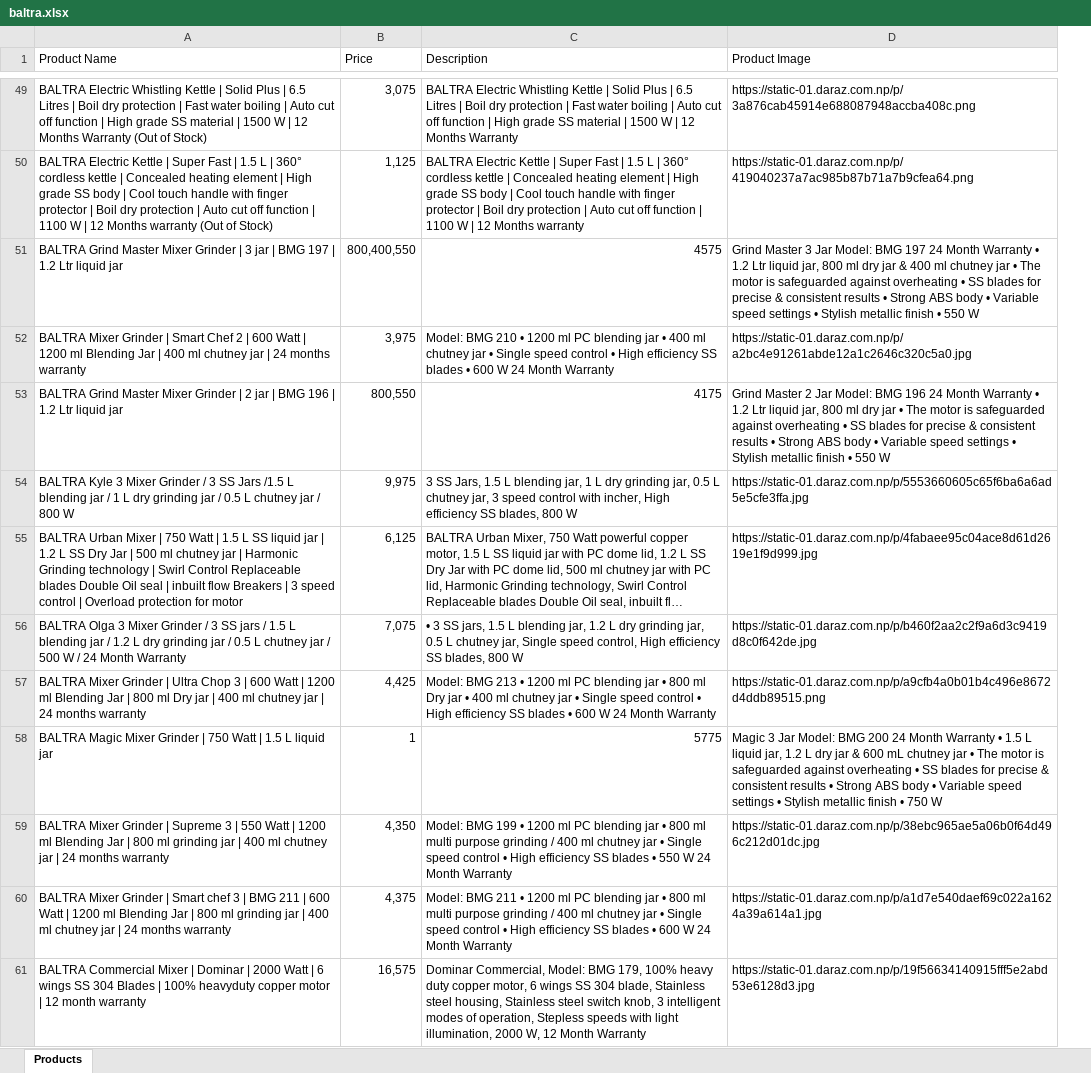
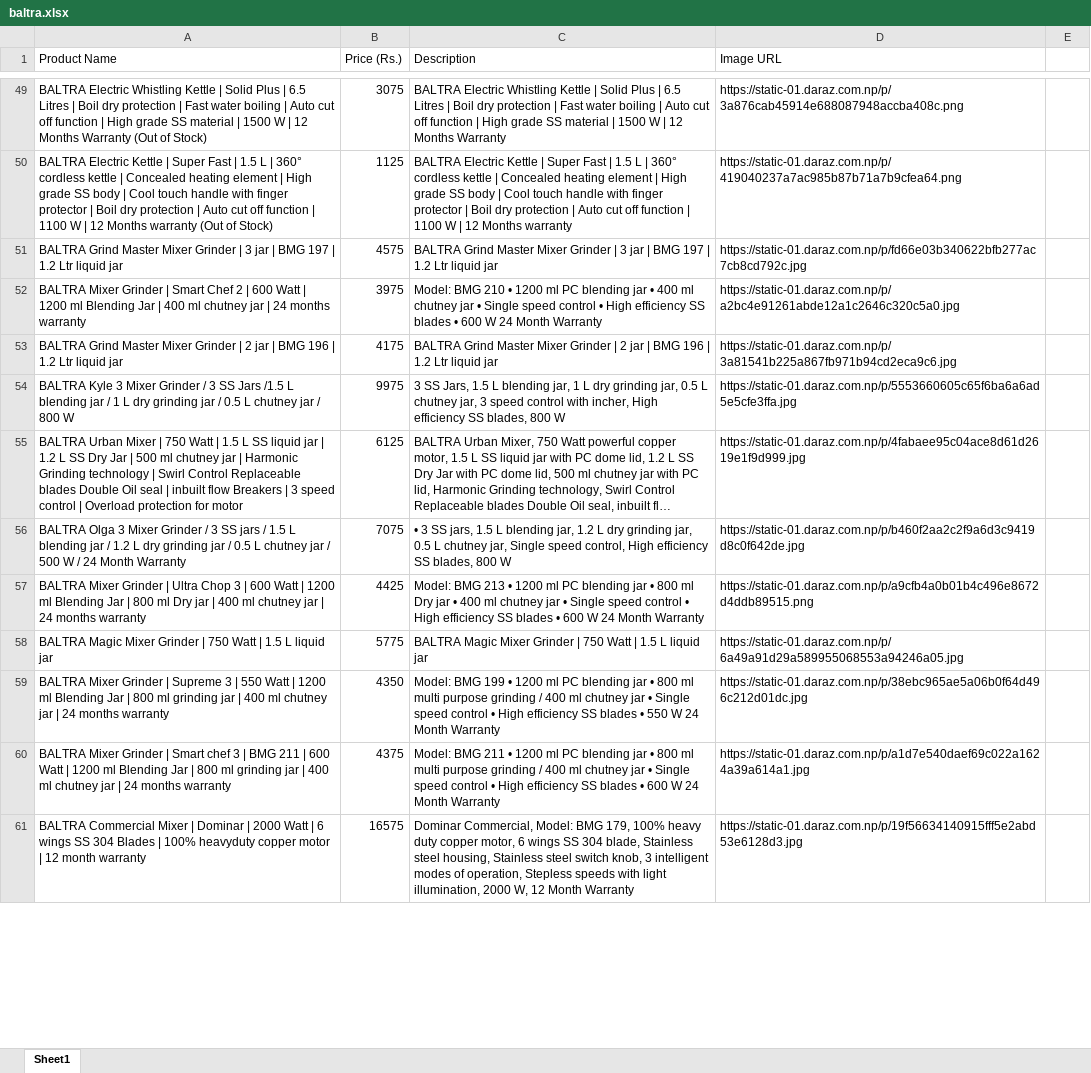
Before and after one commit to Pristine-Mind/supply-chain-management-backend, an Excel workbook: producer/baltra.xlsx, sheet Sheet1, drawn as a sheet; only a part is shown, gaps mark what is left out; long unchanged cells end in …; values as stored, in another font and other column widths than the file's, no cell formats; charts and pictures not drawn; removed rows and columns are numbered as before the commit, all else as after; the diff covers the shown part only; the diff names each change by its address in the sheet, - before the commit and + after, or states it on an @@ line.

Commit message:
Add baltra

```diff
--- a/producer/baltra.xlsx (sheet Sheet1)
+++ b/producer/baltra.xlsx (sheet Sheet1)
-sheet tab: Products
+sheet tab: Sheet1
-column B (Price), rows 49-61: 3,075 | 1,125 | 800,400,550 | 3,975 | 800,550 | 9,975 | 6,125 | 7,075 | 4,425 | 1 | 4,350 | 4,375 | 16,575
+column B (Price (Rs.)), rows 49-61: 3075 | 1125 | 4575 | 3975 | 4175 | 9975 | 6125 | 7075 | 4425 | 5775 | 4350 | 4375 | 16575
+column E, empty
-D1: Product Image
+D1: Image URL
-C51 (Description): 4575
+C51 (Description): BALTRA Grind Master Mixer Grinder | 3 jar | BMG 197 | 1.2 Ltr liquid jar
-D51 (Image URL): Grind Master 3 Jar Model: BMG 197 24 Month Warranty • 1.2 Ltr liquid jar, 800 ml dry jar & 400 ml chutney jar • The motor is safeguarded against overheating • SS blades for precise & consistent results • Strong ABS body • Variable speed settings • Stylish metallic finish • 550 W
+D51 (Image URL): https://static-01.daraz.com.np/p/fd66e03b340622bfb277ac7cb8cd792c.jpg
-C53 (Description): 4175
+C53 (Description): BALTRA Grind Master Mixer Grinder | 2 jar | BMG 196 | 1.2 Ltr liquid jar
-D53 (Image URL): Grind Master 2 Jar Model: BMG 196 24 Month Warranty • 1.2 Ltr liquid jar, 800 ml dry jar • The motor is safeguarded against overheating • SS blades for precise & consistent results • Strong ABS body • Variable speed settings • Stylish metallic finish • 550 W
+D53 (Image URL): https://static-01.daraz.com.np/p/3a81541b225a867fb971b94cd2eca9c6.jpg
-C58 (Description): 5775
+C58 (Description): BALTRA Magic Mixer Grinder | 750 Watt | 1.5 L liquid jar
-D58 (Image URL): Magic 3 Jar Model: BMG 200 24 Month Warranty • 1.5 L liquid jar, 1.2 L dry jar & 600 mL chutney jar • The motor is safeguarded against overheating • SS blades for precise & consistent results • Strong ABS body • Variable speed settings • Stylish metallic finish • 750 W
+D58 (Image URL): https://static-01.daraz.com.np/p/6a49a91d29a589955068553a94246a05.jpg
```
Also changed, not shown: 11 removed rows and 28 edited cells elsewhere in this sheet, cell formats.
